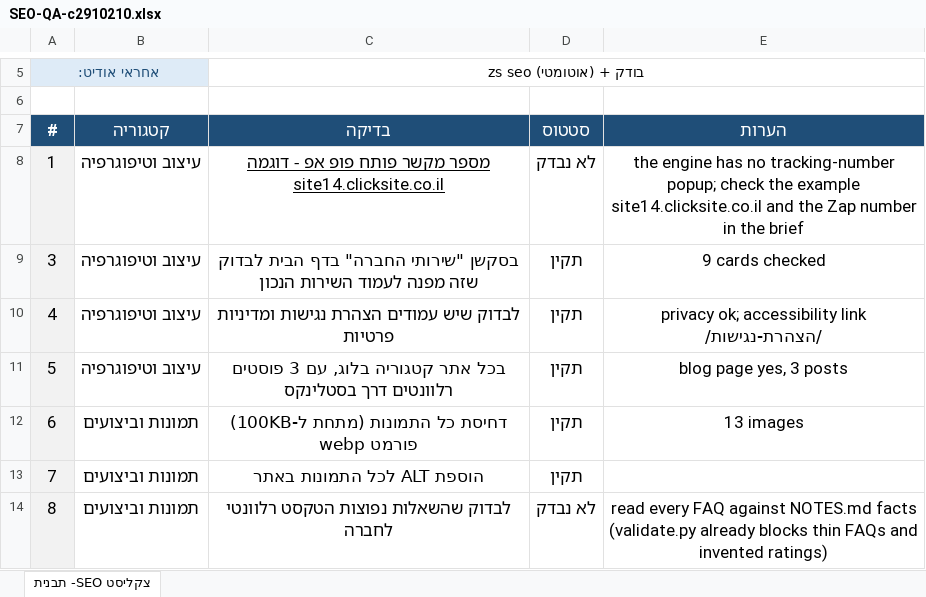
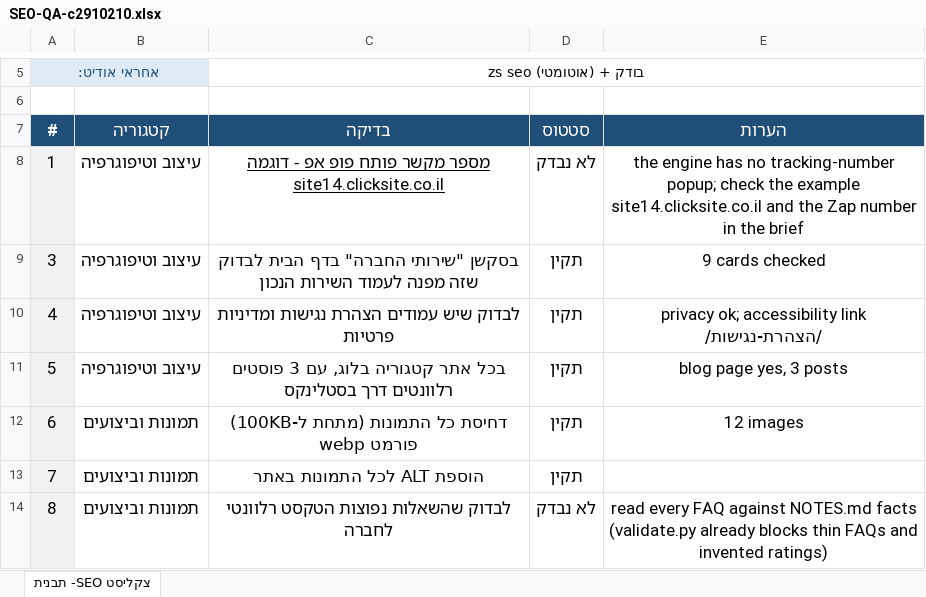
Before and after one commit to nitaizap/zap-site-builder, an Excel workbook: sites/c2910210/SEO-QA-c2910210.xlsx, sheet צקליסט SEO- תבנית, drawn as a sheet; only a part is shown, gaps mark what is left out; values as stored, in another font and other column widths than the file's, no borders; charts and pictures not drawn; the diff names each change by its address in the sheet, - before the commit and + after, or states it on an @@ line.

```diff
--- a/sites/c2910210/SEO-QA-c2910210.xlsx (sheet צקליסט SEO- תבנית)
+++ b/sites/c2910210/SEO-QA-c2910210.xlsx (sheet צקליסט SEO- תבנית)
-E12 (הערות): 13 images
+E12 (הערות): 12 images
```
Also changed, not shown: 5 other files.
